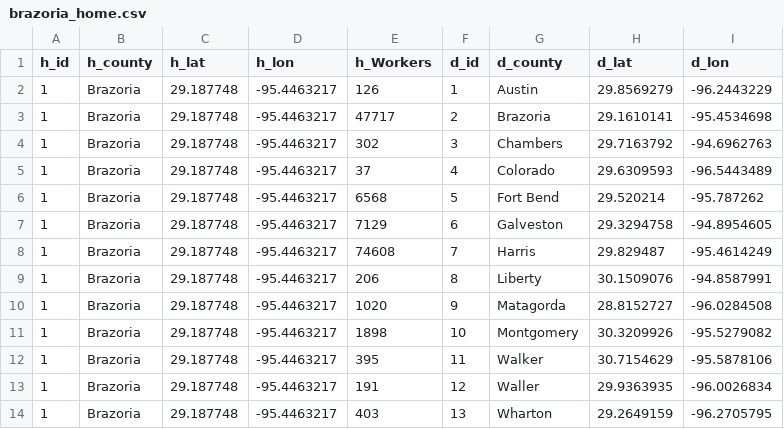
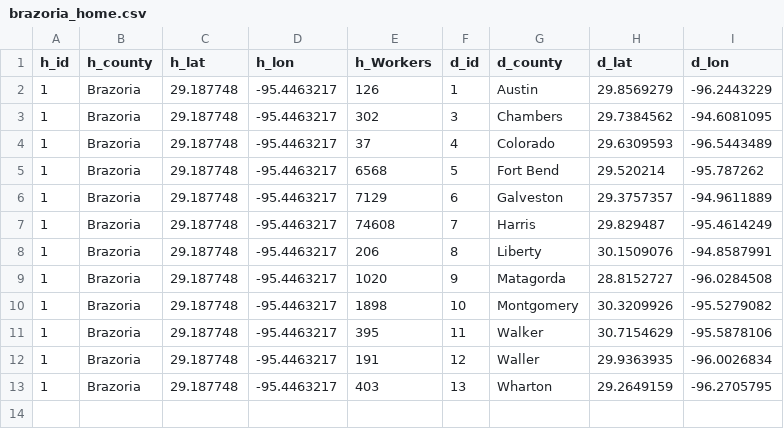
Before and after one commit to MTVetter/flowmap, a CSV file: data/brazoria_home.csv, drawn as a sheet.

```diff
--- a/data/brazoria_home.csv
+++ b/data/brazoria_home.csv
@@ -2,7 +2,6 @@
 1,Brazoria,29.187748,-95.4463217,126,1,Austin,29.8569279,-96.2443229
-1,Brazoria,29.187748,-95.4463217,47717,2,Brazoria,29.1610141,-95.4534698
-1,Brazoria,29.187748,-95.4463217,302,3,Chambers,29.7163792,-94.6962763
+1,Brazoria,29.187748,-95.4463217,302,3,Chambers,29.7384562,-94.6081095
 1,Brazoria,29.187748,-95.4463217,37,4,Colorado,29.6309593,-96.5443489
 1,Brazoria,29.187748,-95.4463217,6568,5,Fort Bend,29.520214,-95.787262
-1,Brazoria,29.187748,-95.4463217,7129,6,Galveston,29.3294758,-94.8954605
+1,Brazoria,29.187748,-95.4463217,7129,6,Galveston,29.3757357,-94.9611889
 1,Brazoria,29.187748,-95.4463217,74608,7,Harris,29.829487,-95.4614249
```
Also changed, not shown: data/chambers_home.csv, data/colorado_home.csv, 10 other files.
